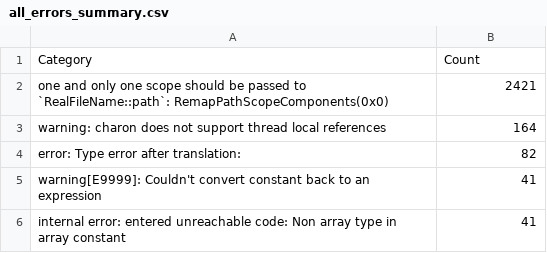
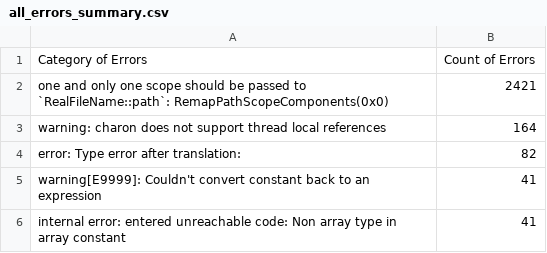
Before and after one commit to Sam-Ni/charon, a CSV file: charon/all_errors_summary.csv, drawn as a sheet.

Commit message:
minor

```diff
--- a/charon/all_errors_summary.csv
+++ b/charon/all_errors_summary.csv
@@ -1,2 +1,2 @@
-Category,Count
+Category of Errors,Count of Errors
 one and only one scope should be passed to `RealFileName::path`: RemapPathScopeComponents(0x0),2421
```
